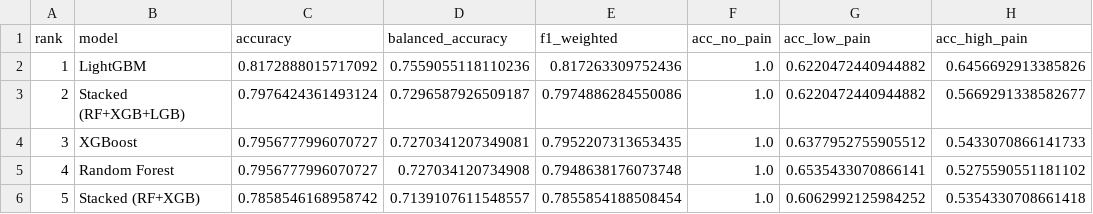
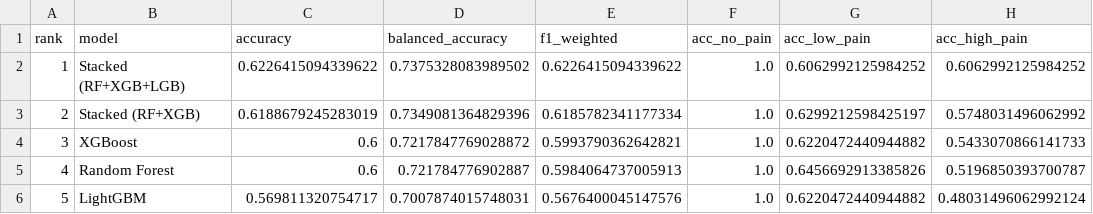
Before and after one commit to vignankamarthi/AI4Pain-Paper-2-ML-Experiments, a CSV file: results/phase1_ensembles/leaderboard.csv, drawn as a sheet.

Commit message:
Phase 1 results + code

```diff
--- a/results/phase1_ensembles/leaderboard.csv
+++ b/results/phase1_ensembles/leaderboard.csv
@@ -1,6 +1,6 @@
 rank,model,accuracy,balanced_accuracy,f1_weighted,acc_no_pain,acc_low_pain,acc_high_pain
-1,LightGBM,0.8172888015717092,0.7559055118110236,0.817263309752436,1.0,0.6220472440944882,0.6456692913385826
-2,Stacked (RF+XGB+LGB),0.7976424361493124,0.7296587926509187,0.7974886284550086,1.0,0.6220472440944882,0.5669291338582677
-3,XGBoost,0.7956777996070727,0.7270341207349081,0.7952207313653435,1.0,0.6377952755905512,0.5433070866141733
-4,Random Forest,0.7956777996070727,0.727034120734908,0.7948638176073748,1.0,0.6535433070866141,0.5275590551181102
-5,Stacked (RF+XGB),0.7858546168958742,0.7139107611548557,0.7855854188508454,1.0,0.6062992125984252,0.5354330708661418
+1,Stacked (RF+XGB+LGB),0.6226415094339622,0.7375328083989502,0.6226415094339622,1.0,0.6062992125984252,0.6062992125984252
+2,Stacked (RF+XGB),0.6188679245283019,0.7349081364829396,0.6185782341177334,1.0,0.6299212598425197,0.5748031496062992
+3,XGBoost,0.6,0.7217847769028872,0.5993790362642821,1.0,0.6220472440944882,0.5433070866141733
+4,Random Forest,0.6,0.721784776902887,0.5984064737005913,1.0,0.6456692913385826,0.5196850393700787
+5,LightGBM,0.569811320754717,0.7007874015748031,0.5676400045147576,1.0,0.6220472440944882,0.48031496062992124
```
Also changed, not shown: 20 other files.
